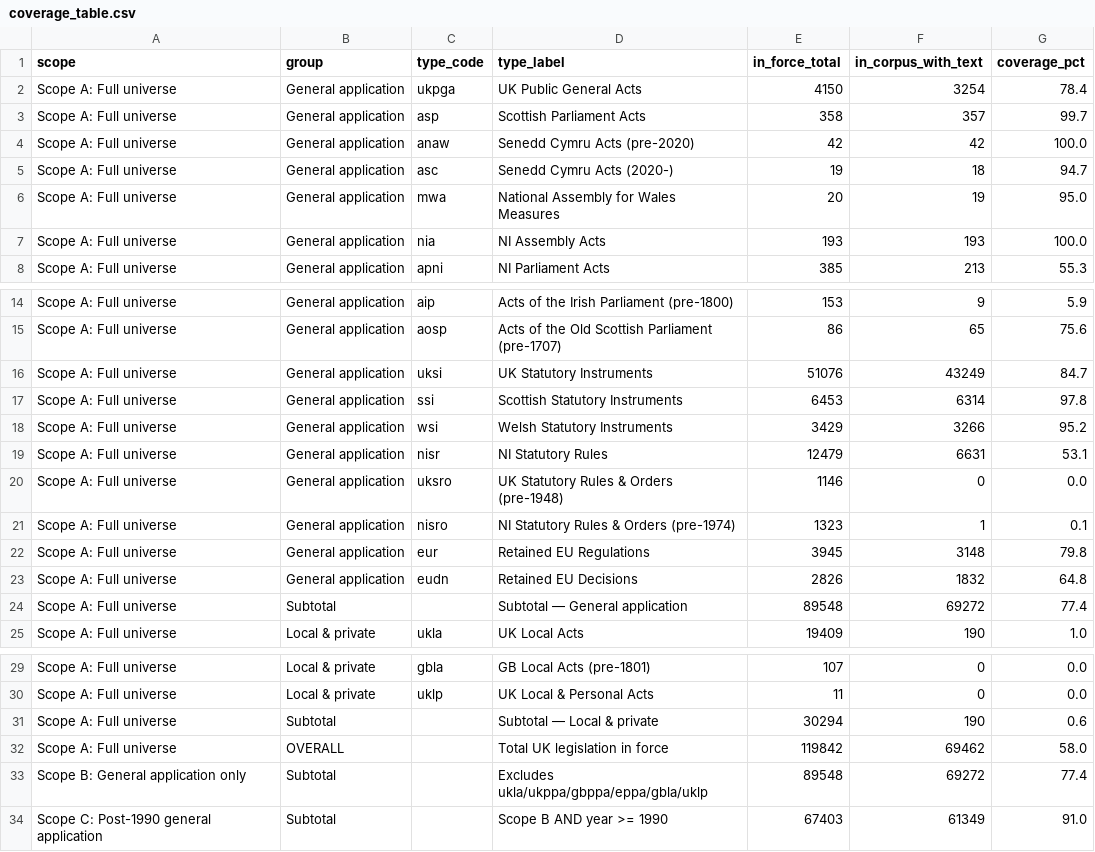
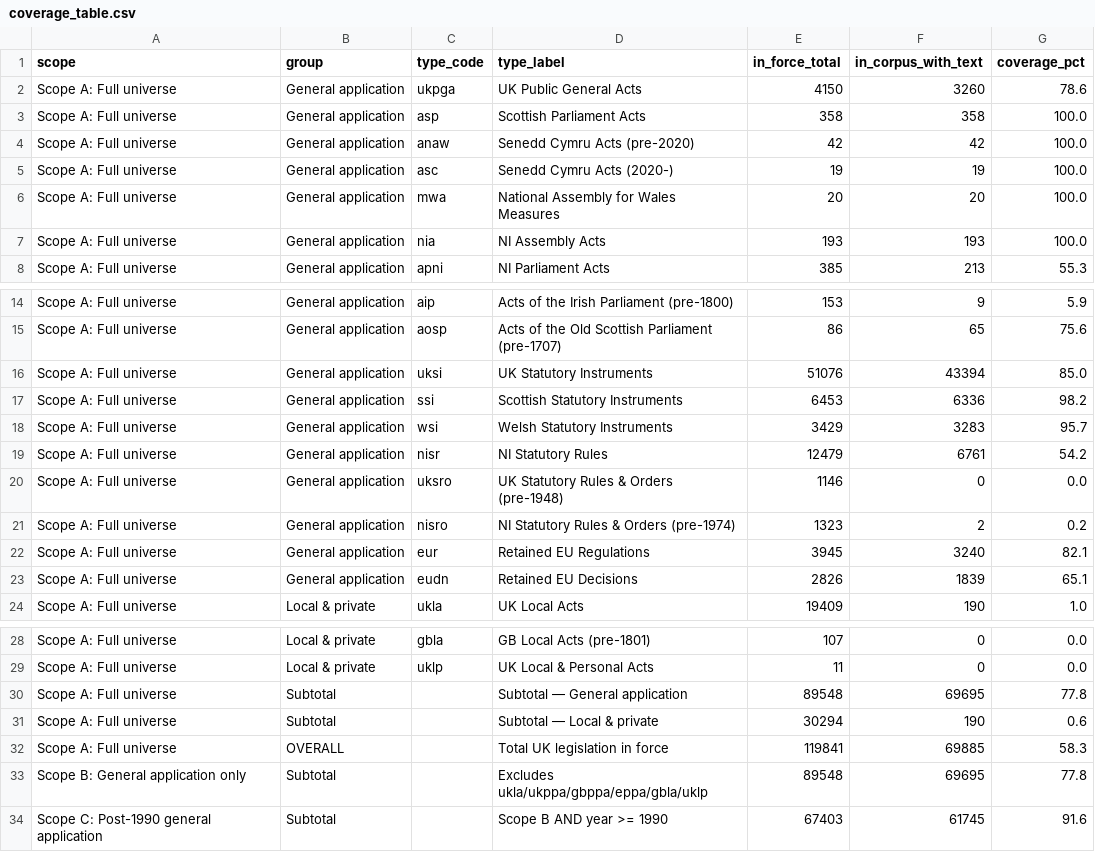
Before and after one commit to jelsden92/uk-regulatory-burden, a CSV file: docs/coverage_table.csv, drawn as a sheet; only a part is shown, gaps mark what is left out.

```diff
--- a/docs/coverage_table.csv
+++ b/docs/coverage_table.csv
@@ -1,7 +1,7 @@
 scope,group,type_code,type_label,in_force_total,in_corpus_with_text,coverage_pct
-Scope A: Full universe,General application,ukpga,UK Public General Acts,4150,3254,78.4
-Scope A: Full universe,General application,asp,Scottish Parliament Acts,358,357,99.7
+Scope A: Full universe,General application,ukpga,UK Public General Acts,4150,3260,78.6
+Scope A: Full universe,General application,asp,Scottish Parliament Acts,358,358,100.0
 Scope A: Full universe,General application,anaw,Senedd Cymru Acts (pre-2020),42,42,100.0
-Scope A: Full universe,General application,asc,Senedd Cymru Acts (2020-),19,18,94.7
-Scope A: Full universe,General application,mwa,National Assembly for Wales Measures,20,19,95.0
+Scope A: Full universe,General application,asc,Senedd Cymru Acts (2020-),19,19,100.0
+Scope A: Full universe,General application,mwa,National Assembly for Wales Measures,20,20,100.0
 Scope A: Full universe,General application,nia,NI Assembly Acts,193,193,100.0
@@ -15,11 +15,10 @@ Scope A: Full universe,General application,aip,Acts of the Irish Parliament (pre
 Scope A: Full universe,General application,aosp,Acts of the Old Scottish Parliament (pre-1707),86,65,75.6
-Scope A: Full universe,General application,uksi,UK Statutory Instruments,51076,43249,84.7
-Scope A: Full universe,General application,ssi,Scottish Statutory Instruments,6453,6314,97.8
-Scope A: Full universe,General application,wsi,Welsh Statutory Instruments,3429,3266,95.2
-Scope A: Full universe,General application,nisr,NI Statutory Rules,12479,6631,53.1
+Scope A: Full universe,General application,uksi,UK Statutory Instruments,51076,43394,85.0
+Scope A: Full universe,General application,ssi,Scottish Statutory Instruments,6453,6336,98.2
+Scope A: Full universe,General application,wsi,Welsh Statutory Instruments,3429,3283,95.7
+Scope A: Full universe,General application,nisr,NI Statutory Rules,12479,6761,54.2
 Scope A: Full universe,General application,uksro,UK Statutory Rules & Orders (pre-1948),1146,0,0.0
-Scope A: Full universe,General application,nisro,NI Statutory Rules & Orders (pre-1974),1323,1,0.1
-Scope A: Full universe,General application,eur,Retained EU Regulations,3945,3148,79.8
-Scope A: Full universe,General application,eudn,Retained EU Decisions,2826,1832,64.8
-Scope A: Full universe,Subtotal,,Subtotal — General application,89548,69272,77.4
+Scope A: Full universe,General application,nisro,NI Statutory Rules & Orders (pre-1974),1323,2,0.2
+Scope A: Full universe,General application,eur,Retained EU Regulations,3945,3240,82.1
+Scope A: Full universe,General application,eudn,Retained EU Decisions,2826,1839,65.1
 Scope A: Full universe,Local & private,ukla,UK Local Acts,19409,190,1.0
@@ -30,5 +29,6 @@ Scope A: Full universe,Local & private,gbla,GB Local Acts (pre-1801),107,0,0.0
 Scope A: Full universe,Local & private,uklp,UK Local & Personal Acts,11,0,0.0
+Scope A: Full universe,Subtotal,,Subtotal — General application,89548,69695,77.8
 Scope A: Full universe,Subtotal,,Subtotal — Local & private,30294,190,0.6
-Scope A: Full universe,OVERALL,,Total UK legislation in force,119842,69462,58.0
-Scope B: General application only,Subtotal,,Excludes ukla/ukppa/gbppa/eppa/gbla/uklp,89548,69272,77.4
-Scope C: Post-1990 general application,Subtotal,,Scope B AND year >= 1990,67403,61349,91.0
+Scope A: Full universe,OVERALL,,Total UK legislation in force,119841,69885,58.3
+Scope B: General application only,Subtotal,,Excludes ukla/ukppa/gbppa/eppa/gbla/uklp,89548,69695,77.8
+Scope C: Post-1990 general application,Subtotal,,Scope B AND year >= 1990,67403,61745,91.6
```
Also changed, not shown: 11 other files.
